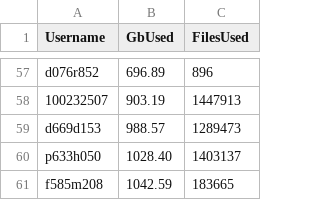
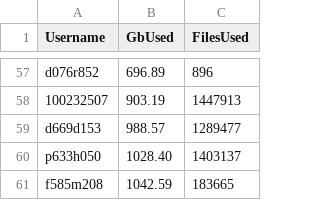
Before and after one commit to DevonDeRaad/kuhpcc.info, a CSV file: clean.usage.csv, drawn as a sheet; only a part is shown, gaps mark what is left out.

```diff
--- a/clean.usage.csv
+++ b/clean.usage.csv
@@ -58,3 +58,3 @@ d076r852,696.89,896
 100232507,903.19,1447913
-d669d153,988.57,1289473
+d669d153,988.57,1289477
 p633h050,1028.40,1403137
```
Also changed, not shown: 1 other file.
